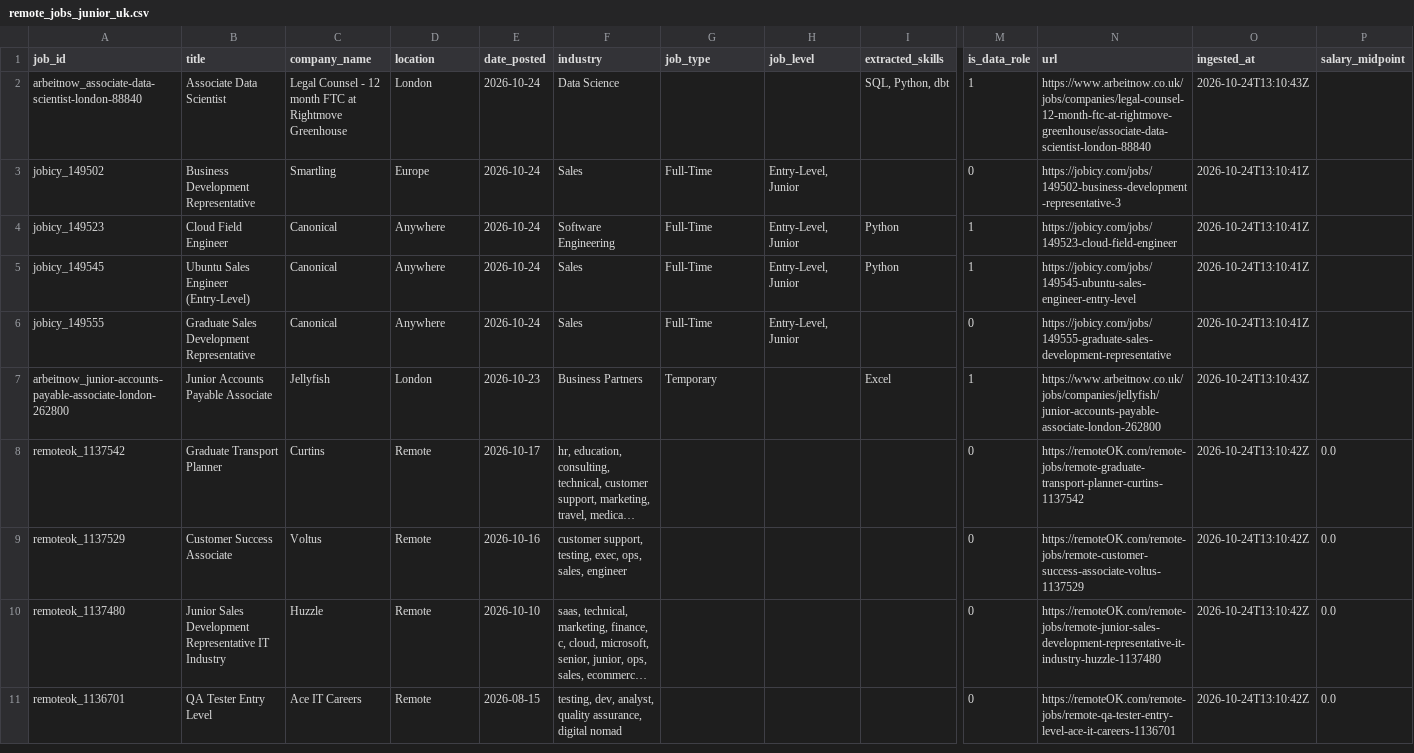
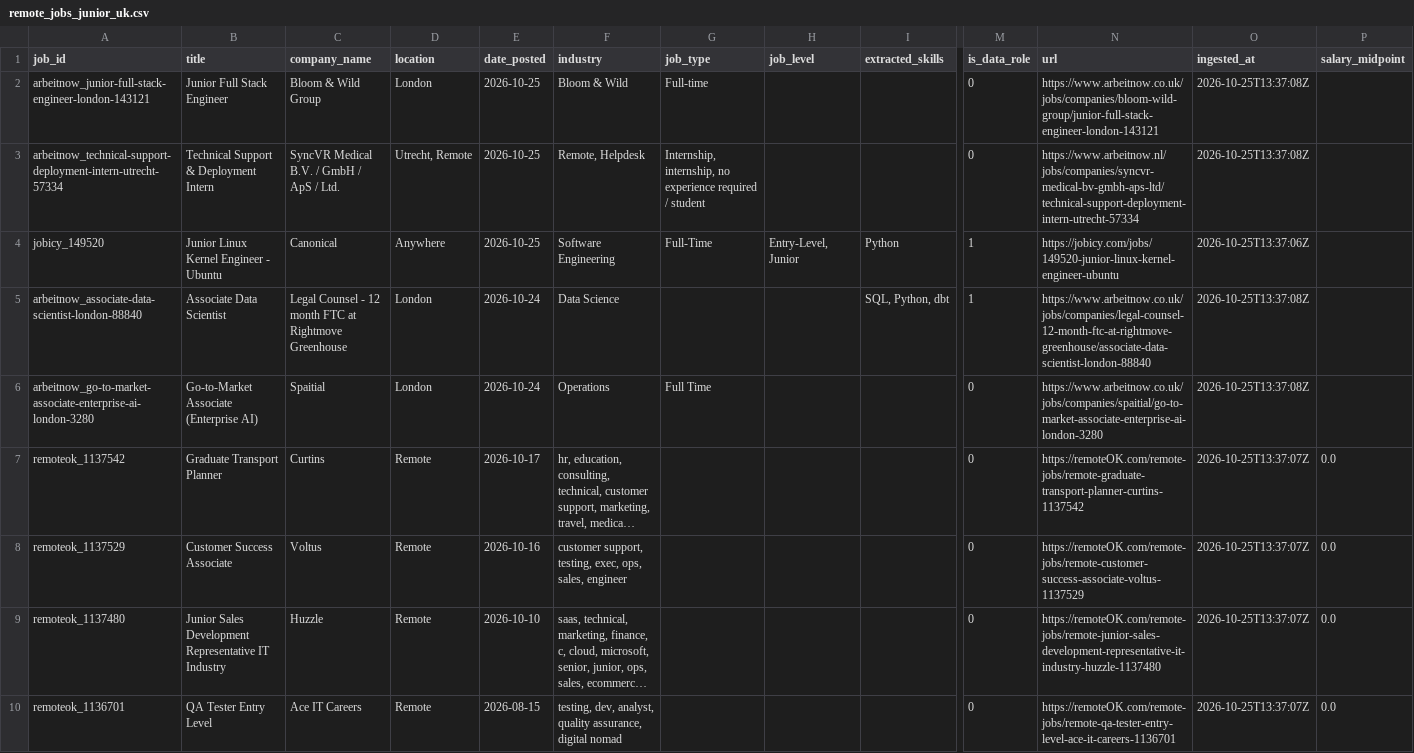
Before and after one commit to toonice/remote-job-market-pipeline, a CSV file: data/remote_jobs_junior_uk.csv, drawn as a sheet; only a part is shown, gaps mark what is left out; long unchanged cells end in …; removed rows and columns are numbered as before the commit, all else as after; rows hold the shown columns only; the diff names each change by its address in the sheet, - before the commit and + after, or states it on an @@ line.

```diff
--- a/data/remote_jobs_junior_uk.csv
+++ b/data/remote_jobs_junior_uk.csv
+row 2: arbeitnow_junior-full-stack-engineer-london-143121 | Junior Full Stack Engineer | Bloom & Wild Group | London | 2026-10-25 | Bloom & Wild | Full-time |  |  | 0 | https://www.arbeitnow.co.uk/jobs/companies/bloom-wild-group/junior-full-stack-engineer-london-143121 | 2026-10-25T13:37:08Z
+row 3: arbeitnow_technical-support-deployment-intern-utrecht-57334 | Technical Support & Deployment Intern | SyncVR Medical B.V. / GmbH / ApS / Ltd. | Utrecht, Remote | 2026-10-25 | Remote, Helpdesk | Internship, internship, no experience required / student |  |  | 0 | https://www.arbeitnow.nl/jobs/companies/syncvr-medical-bv-gmbh-aps-ltd/technical-support-deployment-intern-utrecht-57334 | 2026-10-25T13:37:08Z
+row 4: jobicy_149520 | Junior Linux Kernel Engineer - Ubuntu | Canonical | Anywhere | 2026-10-25 | Software Engineering | Full-Time | Entry-Level, Junior | Python | 1 | https://jobicy.com/jobs/149520-junior-linux-kernel-engineer-ubuntu | 2026-10-25T13:37:06Z
-O5 (ingested_at): 2026-10-24T13:10:43Z
+O5 (ingested_at): 2026-10-25T13:37:08Z
-row 3: jobicy_149502 | Business Development Representative | Smartling | Europe | 2026-10-24 | Sales | Full-Time | Entry-Level, Junior |  | 0 | https://jobicy.com/jobs/149502-business-development-representative-3 | 2026-10-24T13:10:41Z
-row 4: jobicy_149523 | Cloud Field Engineer | Canonical | Anywhere | 2026-10-24 | Software Engineering | Full-Time | Entry-Level, Junior | Python | 1 | https://jobicy.com/jobs/149523-cloud-field-engineer | 2026-10-24T13:10:41Z
-row 5: jobicy_149545 | Ubuntu Sales Engineer (Entry-Level) | Canonical | Anywhere | 2026-10-24 | Sales | Full-Time | Entry-Level, Junior | Python | 1 | https://jobicy.com/jobs/149545-ubuntu-sales-engineer-entry-level | 2026-10-24T13:10:41Z
-row 6: jobicy_149555 | Graduate Sales Development Representative | Canonical | Anywhere | 2026-10-24 | Sales | Full-Time | Entry-Level, Junior |  | 0 | https://jobicy.com/jobs/149555-graduate-sales-development-representative | 2026-10-24T13:10:41Z
-row 7: arbeitnow_junior-accounts-payable-associate-london-262800 | Junior Accounts Payable Associate | Jellyfish | London | 2026-10-23 | Business Partners | Temporary |  | Excel | 1 | https://www.arbeitnow.co.uk/jobs/companies/jellyfish/junior-accounts-payable-associate-london-262800 | 2026-10-24T13:10:43Z
+row 6: arbeitnow_go-to-market-associate-enterprise-ai-london-3280 | Go-to-Market Associate (Enterprise AI) | Spaitial | London | 2026-10-24 | Operations | Full Time |  |  | 0 | https://www.arbeitnow.co.uk/jobs/companies/spaitial/go-to-market-associate-enterprise-ai-london-3280 | 2026-10-25T13:37:08Z
-O7:O10 (ingested_at): 2026-10-24T13:10:42Z
+O7:O10 (ingested_at): 2026-10-25T13:37:07Z
```
Also changed, not shown: data/remote_jobs_tableau.csv, 3 other files.
